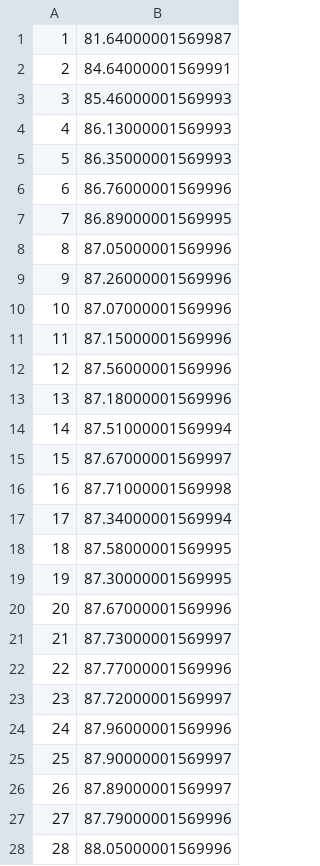
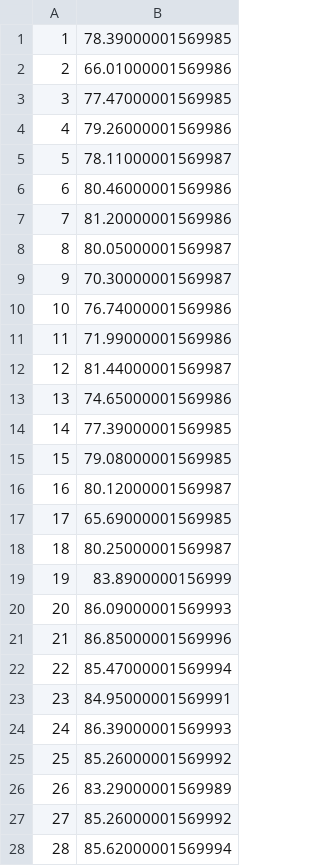
Before and after one commit to Eyanee/Async_Sageflow, a CSV file: accuracy_Sageflow__fmnist_model_scale_0.1_poison_eth_1.0_delta_1.0_0.2_2021_0.5.csv, drawn as a sheet; only a part is shown; the diff covers the shown part only.

```diff
--- a/accuracy_Sageflow__fmnist_model_scale_0.1_poison_eth_1.0_delta_1.0_0.2_2021_0.5.csv
+++ b/accuracy_Sageflow__fmnist_model_scale_0.1_poison_eth_1.0_delta_1.0_0.2_2021_0.5.csv
@@ -1,28 +1,28 @@
-1,81.64000001569987
-2,84.64000001569991
-3,85.46000001569993
-4,86.13000001569993
-5,86.35000001569993
-6,86.76000001569996
-7,86.89000001569995
-8,87.05000001569996
-9,87.26000001569996
-10,87.07000001569996
-11,87.15000001569996
-12,87.56000001569996
-13,87.18000001569996
-14,87.51000001569994
-15,87.67000001569997
-16,87.71000001569998
-17,87.34000001569994
-18,87.58000001569995
-19,87.30000001569995
-20,87.67000001569996
-21,87.73000001569997
-22,87.77000001569996
-23,87.72000001569997
-24,87.96000001569996
-25,87.90000001569997
-26,87.89000001569997
-27,87.79000001569996
-28,88.05000001569996
+1,78.39000001569985
+2,66.01000001569986
+3,77.47000001569985
+4,79.26000001569986
+5,78.11000001569987
+6,80.46000001569986
+7,81.20000001569986
+8,80.05000001569987
+9,70.30000001569987
+10,76.74000001569986
+11,71.99000001569986
+12,81.44000001569987
+13,74.65000001569986
+14,77.39000001569985
+15,79.08000001569985
+16,80.12000001569987
+17,65.69000001569985
+18,80.25000001569987
+19,83.8900000156999
+20,86.09000001569993
+21,86.85000001569996
+22,85.47000001569994
+23,84.95000001569991
+24,86.39000001569993
+25,85.26000001569992
+26,83.29000001569989
+27,85.26000001569992
+28,85.62000001569994
```
Also changed, not shown: 22 edited cells elsewhere in this file, 2 other files.
